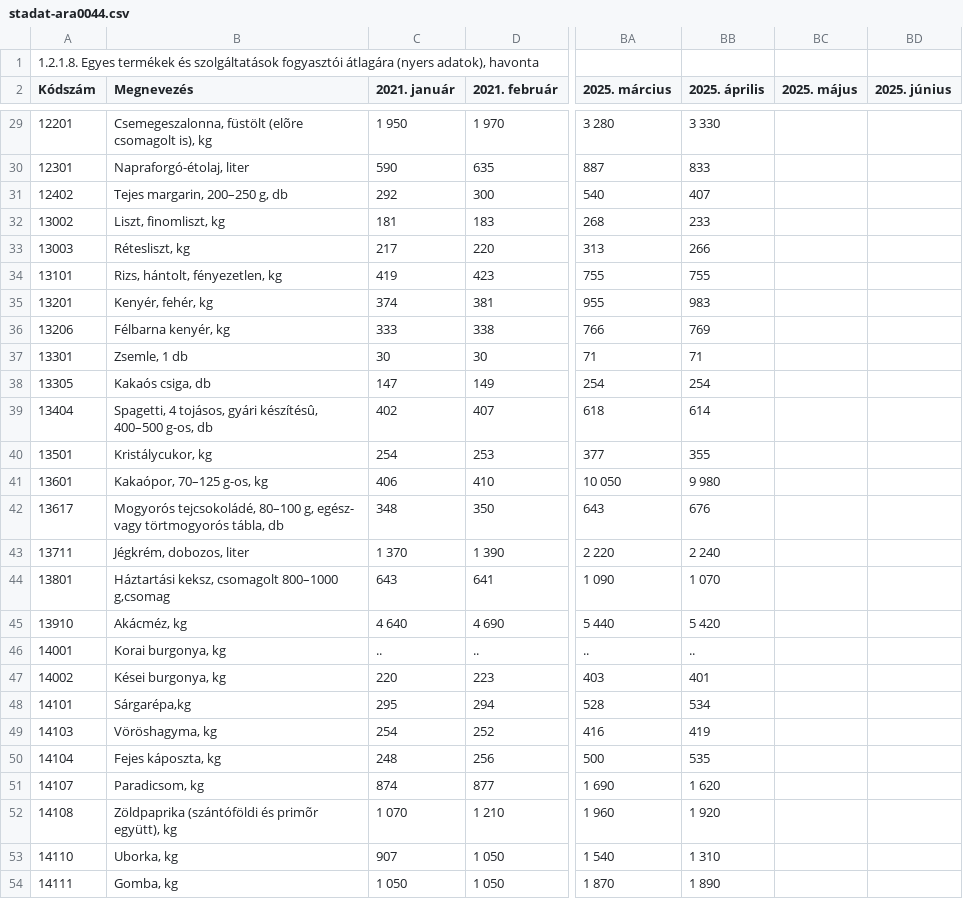
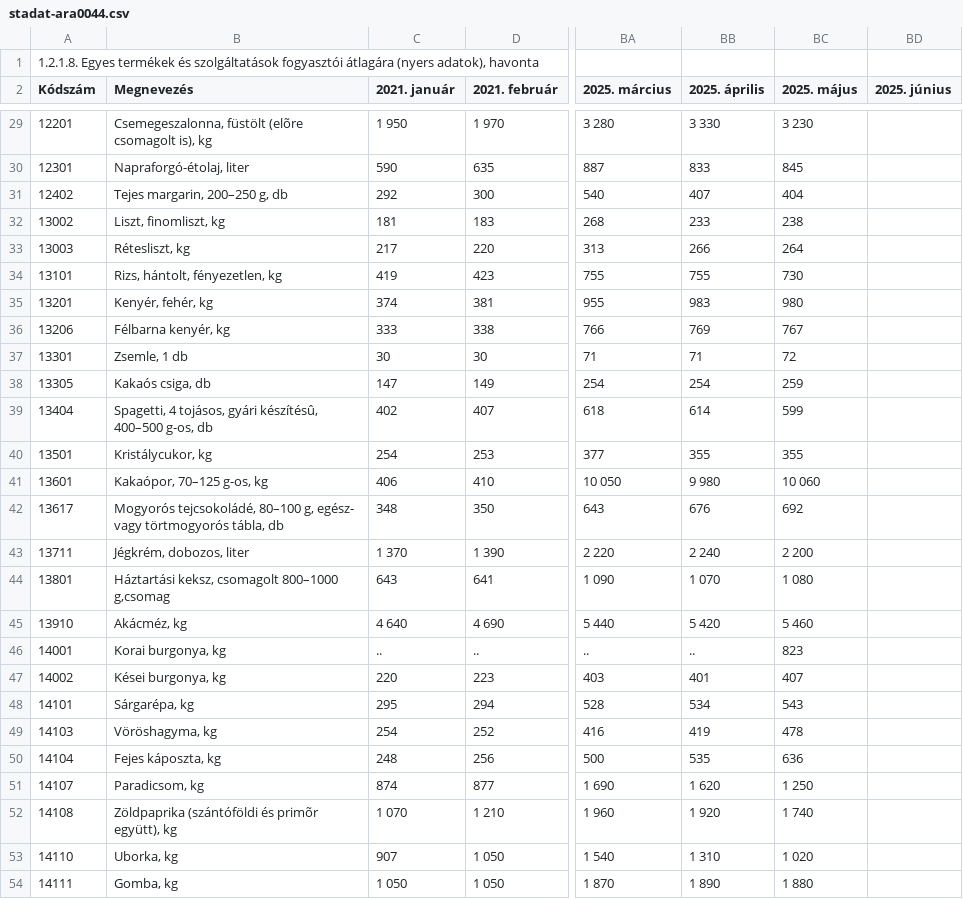
Before and after one commit to kviktor/inflacio-ksh, a CSV file: sources/stadat-ara0044.csv, drawn as a sheet; only a part is shown, gaps mark what is left out; the diff covers the shown part only; the diff names each change by its address in the sheet, - before the commit and + after, or states it on an @@ line.

```diff
--- a/sources/stadat-ara0044.csv
+++ b/sources/stadat-ara0044.csv
-BC29 (2025. május): (empty)
+BC29 (2025. május): 3 230
-BC30 (2025. május): (empty)
+BC30 (2025. május): 845
-BC31 (2025. május): (empty)
+BC31 (2025. május): 404
-BC32 (2025. május): (empty)
+BC32 (2025. május): 238
-BC33 (2025. május): (empty)
+BC33 (2025. május): 264
-BC34 (2025. május): (empty)
+BC34 (2025. május): 730
-BC35 (2025. május): (empty)
+BC35 (2025. május): 980
-BC36 (2025. május): (empty)
+BC36 (2025. május): 767
-BC37 (2025. május): (empty)
+BC37 (2025. május): 72
-BC38 (2025. május): (empty)
+BC38 (2025. május): 259
-BC39 (2025. május): (empty)
+BC39 (2025. május): 599
-BC40 (2025. május): (empty)
+BC40 (2025. május): 355
-BC41 (2025. május): (empty)
+BC41 (2025. május): 10 060
-BC42 (2025. május): (empty)
+BC42 (2025. május): 692
-BC43 (2025. május): (empty)
+BC43 (2025. május): 2 200
-BC44 (2025. május): (empty)
+BC44 (2025. május): 1 080
-BC45 (2025. május): (empty)
+BC45 (2025. május): 5 460
-BC46 (2025. május): (empty)
+BC46 (2025. május): 823
-BC47 (2025. május): (empty)
+BC47 (2025. május): 407
-B48 (Megnevezés): Sárgarépa,kg
+B48 (Megnevezés): Sárgarépa, kg
-BC48 (2025. május): (empty)
+BC48 (2025. május): 543
-BC49 (2025. május): (empty)
+BC49 (2025. május): 478
-BC50 (2025. május): (empty)
+BC50 (2025. május): 636
-BC51 (2025. május): (empty)
+BC51 (2025. május): 1 250
-BC52 (2025. május): (empty)
+BC52 (2025. május): 1 740
-BC53 (2025. május): (empty)
+BC53 (2025. május): 1 020
-BC54 (2025. május): (empty)
+BC54 (2025. május): 1 880
```
Also changed, not shown: 159 edited cells elsewhere in this file.
